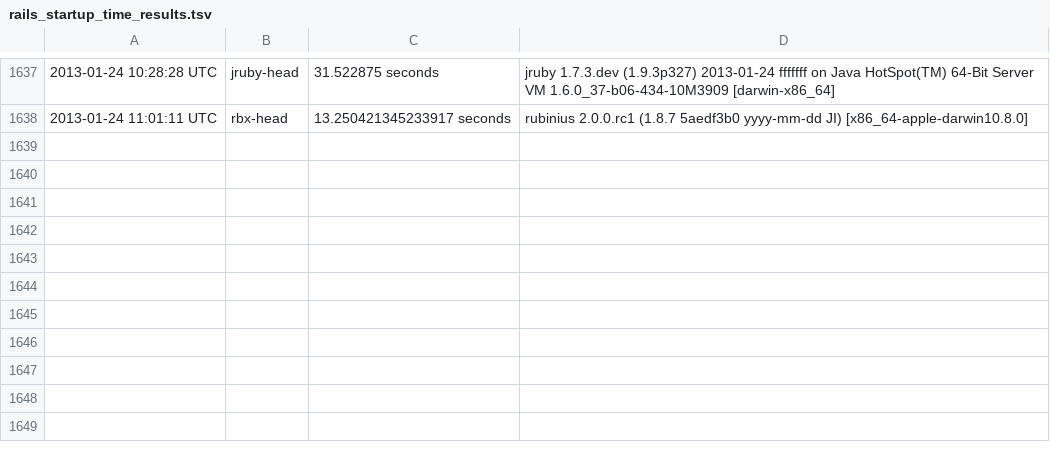
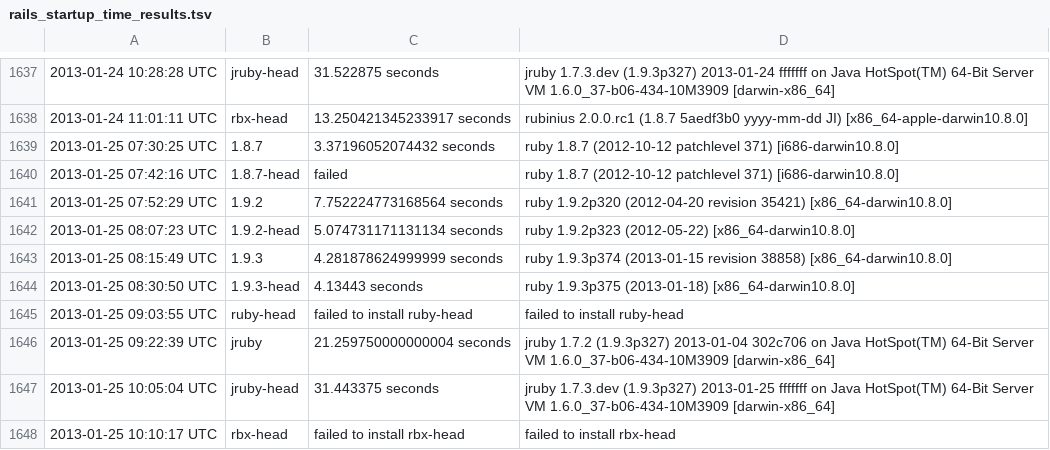
Before and after one commit to brianhempel/isrubyfastyet, a TSV file: isrubyfastyet/results/rails_startup_time_results.tsv, drawn as a sheet; only a part is shown, gaps mark what is left out; the diff names each change by its address in the sheet, - before the commit and + after, or states it on an @@ line.

```diff
--- a/isrubyfastyet/results/rails_startup_time_results.tsv
+++ b/isrubyfastyet/results/rails_startup_time_results.tsv
+row 1639: 2013-01-25 07:30:25 UTC | 1.8.7 | 3.37196052074432 seconds | ruby 1.8.7 (2012-10-12 patchlevel 371) [i686-darwin10.8.0]
+row 1640: 2013-01-25 07:42:16 UTC | 1.8.7-head | failed | ruby 1.8.7 (2012-10-12 patchlevel 371) [i686-darwin10.8.0]
+row 1641: 2013-01-25 07:52:29 UTC | 1.9.2 | 7.752224773168564 seconds | ruby 1.9.2p320 (2012-04-20 revision 35421) [x86_64-darwin10.8.0]
+row 1642: 2013-01-25 08:07:23 UTC | 1.9.2-head | 5.074731171131134 seconds | ruby 1.9.2p323 (2012-05-22) [x86_64-darwin10.8.0]
+row 1643: 2013-01-25 08:15:49 UTC | 1.9.3 | 4.281878624999999 seconds | ruby 1.9.3p374 (2013-01-15 revision 38858) [x86_64-darwin10.8.0]
+row 1644: 2013-01-25 08:30:50 UTC | 1.9.3-head | 4.13443 seconds | ruby 1.9.3p375 (2013-01-18) [x86_64-darwin10.8.0]
+row 1645: 2013-01-25 09:03:55 UTC | ruby-head | failed to install ruby-head | failed to install ruby-head
+row 1646: 2013-01-25 09:22:39 UTC | jruby | 21.259750000000004 seconds | jruby 1.7.2 (1.9.3p327) 2013-01-04 302c706 on Java HotSpot(TM) 64-Bit Server VM 1.6.0_37-b06-434-10M3909 [darwin-x86_64]
+row 1647: 2013-01-25 10:05:04 UTC | jruby-head | 31.443375 seconds | jruby 1.7.3.dev (1.9.3p327) 2013-01-25 fffffff on Java HotSpot(TM) 64-Bit Server VM 1.6.0_37-b06-434-10M3909 [darwin-x86_64]
+row 1648: 2013-01-25 10:10:17 UTC | rbx-head | failed to install rbx-head | failed to install rbx-head
```
Also changed, not shown: isrubyfastyet/results/rails_memory_usage_results.tsv, isrubyfastyet/results/rails_requests_per_second_results.tsv.
